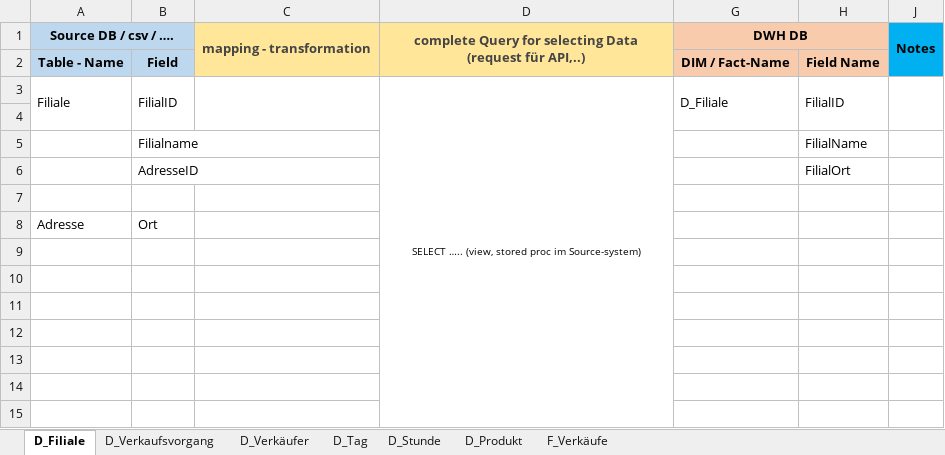
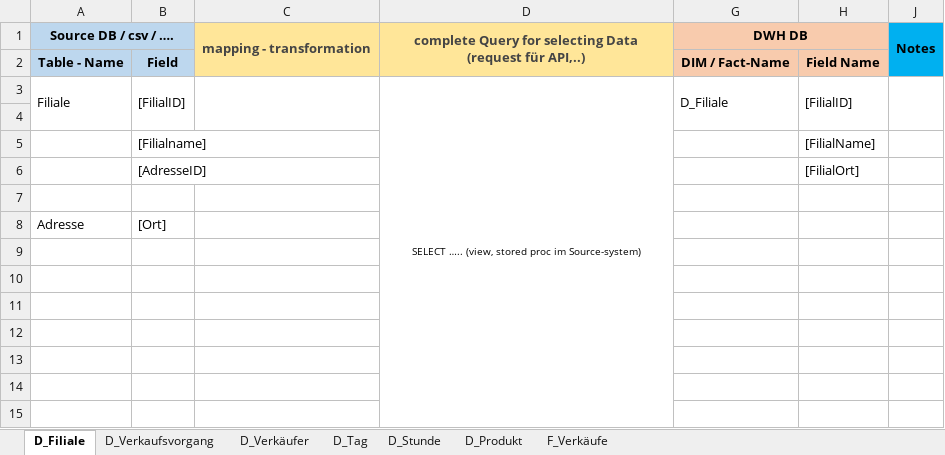
Before and after one commit to Thoerchen/BackZeit, an Excel workbook: Mapping Template BrotZeit.xlsx, sheet D_Filiale, drawn as a sheet; values as stored, in another font and other column widths than the file's, no borders; the diff names each change by its address in the sheet, - before the commit and + after, or states it on an @@ line.

```diff
--- a/Mapping Template BrotZeit.xlsx (sheet D_Filiale)
+++ b/Mapping Template BrotZeit.xlsx (sheet D_Filiale)
-B3: FilialID
+B3: [FilialID]
-H3: FilialID
+H3: [FilialID]
-B5: Filialname
+B5: [Filialname]
-H5: FilialName
+H5: [FilialName]
-B6: AdresseID
+B6: [AdresseID]
-H6: FilialOrt
+H6: [FilialOrt]
-B8: Ort
+B8: [Ort]
```
Also changed, not shown: sheet D_Produkt, sheet F_Verkäufe, sheet D_Verkäufer, sheet D_Tag, sheet D_Verkaufsvorgang, sheet D_Stunde, Speicherplatzberechnung_Bäckereikette.xlsx, 5 other files.
